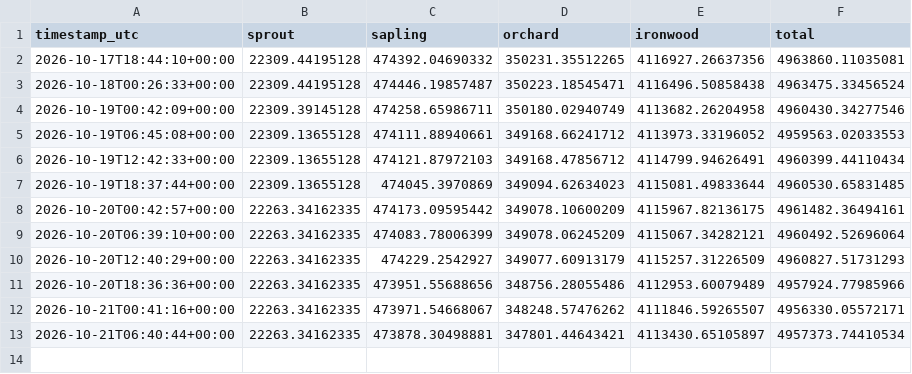
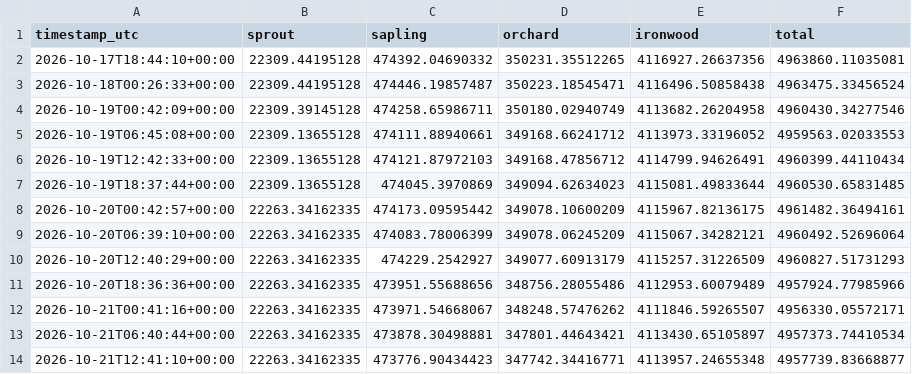
Before and after one commit to kellyonchain/zec-flow-digest, a CSV file: data/pool_snapshots.csv, drawn as a sheet.

```diff
--- a/data/pool_snapshots.csv
+++ b/data/pool_snapshots.csv
@@ -13 +13,2 @@ timestamp_utc,sprout,sapling,orchard,ironwood,total
 2026-10-21T06:40:44+00:00,22263.34162335,473878.30498881,347801.44643421,4113430.65105897,4957373.74410534
+2026-10-21T12:41:10+00:00,22263.34162335,473776.90434423,347742.34416771,4113957.24655348,4957739.83668877
```
Also changed, not shown: data/daily_totals.csv.
